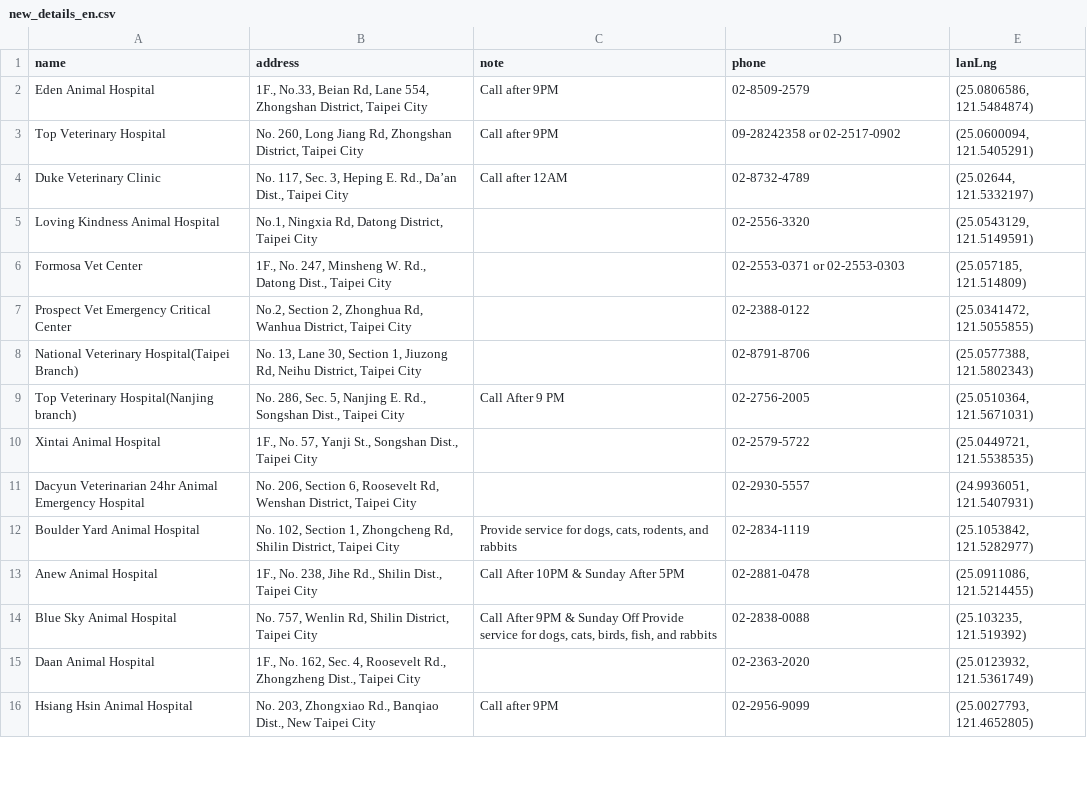
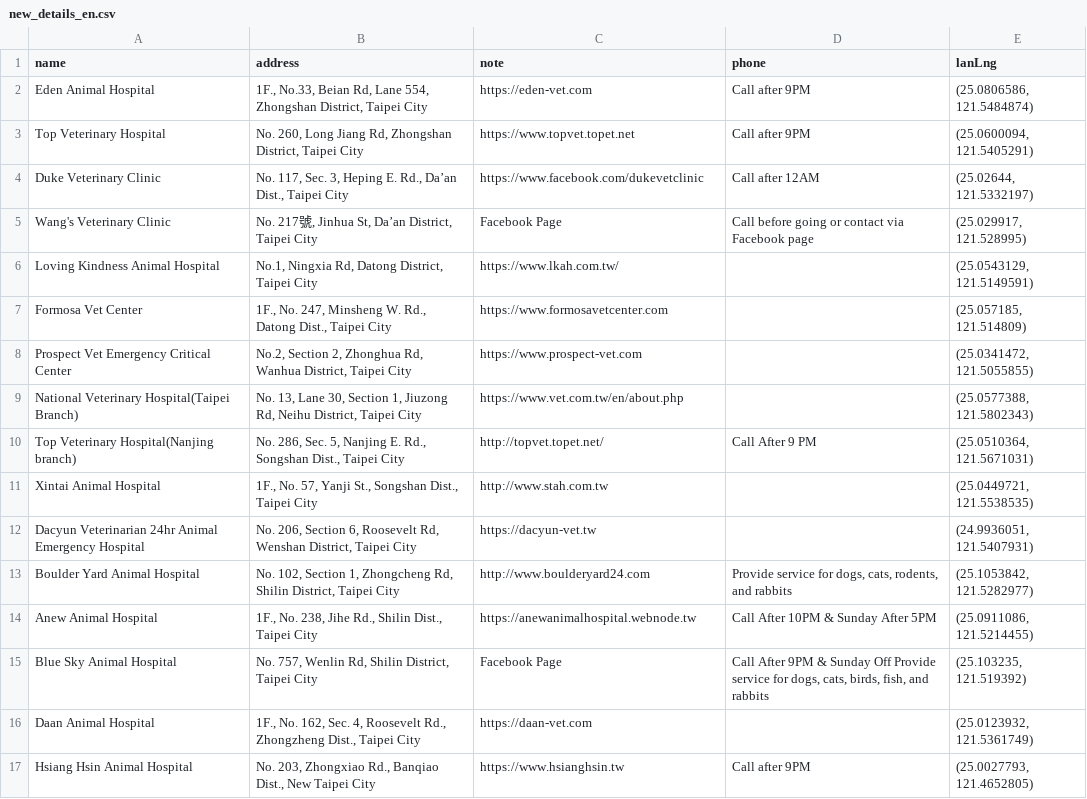
Before and after one commit to Ru960413/24HR-vet-clinic-route-planner, a CSV file: new_details_en.csv, drawn as a sheet; only a part is shown; the diff covers the shown part only.

Commit message:
update latLng

```diff
--- a/new_details_en.csv
+++ b/new_details_en.csv
@@ -1,16 +1,17 @@
 name,address,note,phone,lanLng
-Eden Animal Hospital,"1F., No.33, Beian Rd, Lane 554, Zhongshan District, Taipei City",Call after 9PM,02-8509-2579,"(25.0806586, 121.5484874)"
-Top Veterinary Hospital,"No. 260, Long Jiang Rd, Zhongshan District, Taipei City",Call after 9PM,09-28242358 or 02-2517-0902 ,"(25.0600094, 121.5405291)"
-Duke Veterinary Clinic,"No. 117, Sec. 3, Heping E. Rd., Da’an Dist., Taipei City",Call after 12AM,02-8732-4789,"(25.02644, 121.5332197)"
-Loving Kindness Animal Hospital,"No.1, Ningxia Rd, Datong District, Taipei City",,02-2556-3320,"(25.0543129, 121.5149591)"
-Formosa Vet Center,"1F., No. 247, Minsheng W. Rd., Datong Dist., Taipei City",,02-2553-0371 or 02-2553-0303 ,"(25.057185, 121.514809)"
-Prospect Vet Emergency Critical Center,"No.2, Section 2, Zhonghua Rd, Wanhua District, Taipei City",,02-2388-0122,"(25.0341472, 121.5055855)"
-National Veterinary Hospital(Taipei Branch),"No. 13, Lane 30, Section 1, Jiuzong Rd, Neihu District, Taipei City",,02-8791-8706,"(25.0577388, 121.5802343)"
-Top Veterinary Hospital(Nanjing branch),"No. 286, Sec. 5, Nanjing E. Rd., Songshan Dist., Taipei City",Call After 9 PM,02-2756-2005,"(25.0510364, 121.5671031)"
-Xintai Animal Hospital,"1F., No. 57, Yanji St., Songshan Dist., Taipei City",,02-2579-5722,"(25.0449721, 121.5538535)"
-Dacyun Veterinarian 24hr Animal Emergency Hospital,"No. 206, Section 6, Roosevelt Rd, Wenshan District, Taipei City",,02-2930-5557,"(24.9936051, 121.5407931)"
-Boulder Yard Animal Hospital,"No. 102, Section 1, Zhongcheng Rd, Shilin District, Taipei City","Provide service for dogs, cats, rodents, and rabbits ",02-2834-1119,"(25.1053842, 121.5282977)"
-Anew Animal Hospital,"1F., No. 238, Jihe Rd., Shilin Dist., Taipei City",Call After 10PM & Sunday After 5PM,02-2881-0478,"(25.0911086, 121.5214455)"
-Blue Sky Animal Hospital,"No. 757, Wenlin Rd, Shilin District, Taipei City","Call After 9PM & Sunday Off  Provide service for dogs, cats, birds, fish, and rabbits ",02-2838-0088,"(25.103235, 121.519392)"
-Daan Animal Hospital,"1F., No. 162, Sec. 4, Roosevelt Rd., Zhongzheng Dist., Taipei City",,02-2363-2020,"(25.0123932, 121.5361749)"
-Hsiang Hsin Animal Hospital,"No. 203, Zhongxiao Rd., Banqiao Dist., New Taipei City",Call after 9PM,02-2956-9099,"(25.0027793, 121.4652805)"
+Eden Animal Hospital,"1F., No.33, Beian Rd, Lane 554, Zhongshan District, Taipei City",https://eden-vet.com ,Call after 9PM,"(25.0806586, 121.5484874)"
+Top Veterinary Hospital,"No. 260, Long Jiang Rd, Zhongshan District, Taipei City",https://www.topvet.topet.net ,Call after 9PM,"(25.0600094, 121.5405291)"
+Duke Veterinary Clinic,"No. 117, Sec. 3, Heping E. Rd., Da’an Dist., Taipei City",https://www.facebook.com/dukevetclinic ,Call after 12AM,"(25.02644, 121.5332197)"
+Wang's Veterinary Clinic,"No. 217號, Jinhua St, Da’an District, Taipei City",Facebook Page ,Call before going or contact via Facebook page,"(25.029917, 121.528995)"
+Loving Kindness Animal Hospital,"No.1, Ningxia Rd, Datong District, Taipei City",https://www.lkah.com.tw/ ,,"(25.0543129, 121.5149591)"
+Formosa Vet Center,"1F., No. 247, Minsheng W. Rd., Datong Dist., Taipei City",https://www.formosavetcenter.com ,,"(25.057185, 121.514809)"
+Prospect Vet Emergency Critical Center,"No.2, Section 2, Zhonghua Rd, Wanhua District, Taipei City",https://www.prospect-vet.com ,,"(25.0341472, 121.5055855)"
+National Veterinary Hospital(Taipei Branch),"No. 13, Lane 30, Section 1, Jiuzong Rd, Neihu District, Taipei City",https://www.vet.com.tw/en/about.php ,,"(25.0577388, 121.5802343)"
+Top Veterinary Hospital(Nanjing branch),"No. 286, Sec. 5, Nanjing E. Rd., Songshan Dist., Taipei City",http://topvet.topet.net/ ,Call After 9 PM,"(25.0510364, 121.5671031)"
+Xintai Animal Hospital,"1F., No. 57, Yanji St., Songshan Dist., Taipei City",http://www.stah.com.tw ,,"(25.0449721, 121.5538535)"
+Dacyun Veterinarian 24hr Animal Emergency Hospital,"No. 206, Section 6, Roosevelt Rd, Wenshan District, Taipei City",https://dacyun-vet.tw ,,"(24.9936051, 121.5407931)"
+Boulder Yard Animal Hospital,"No. 102, Section 1, Zhongcheng Rd, Shilin District, Taipei City",http://www.boulderyard24.com ,"Provide service for dogs, cats, rodents, and rabbits ","(25.1053842, 121.5282977)"
+Anew Animal Hospital,"1F., No. 238, Jihe Rd., Shilin Dist., Taipei City",https://anewanimalhospital.webnode.tw ,Call After 10PM & Sunday After 5PM,"(25.0911086, 121.5214455)"
+Blue Sky Animal Hospital,"No. 757, Wenlin Rd, Shilin District, Taipei City",Facebook Page ,"Call After 9PM & Sunday Off  Provide service for dogs, cats, birds, fish, and rabbits ","(25.103235, 121.519392)"
+Daan Animal Hospital,"1F., No. 162, Sec. 4, Roosevelt Rd., Zhongzheng Dist., Taipei City",https://daan-vet.com ,,"(25.0123932, 121.5361749)"
+Hsiang Hsin Animal Hospital,"No. 203, Zhongxiao Rd., Banqiao Dist., New Taipei City",https://www.hsianghsin.tw ,Call after 9PM,"(25.0027793, 121.4652805)"
```
Also changed, not shown: 10 added rows and 38 edited cells elsewhere in this file.
